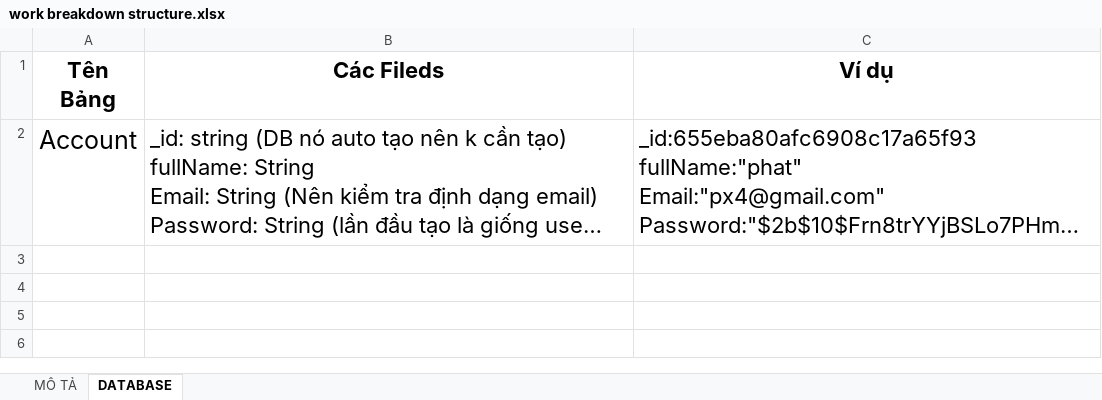
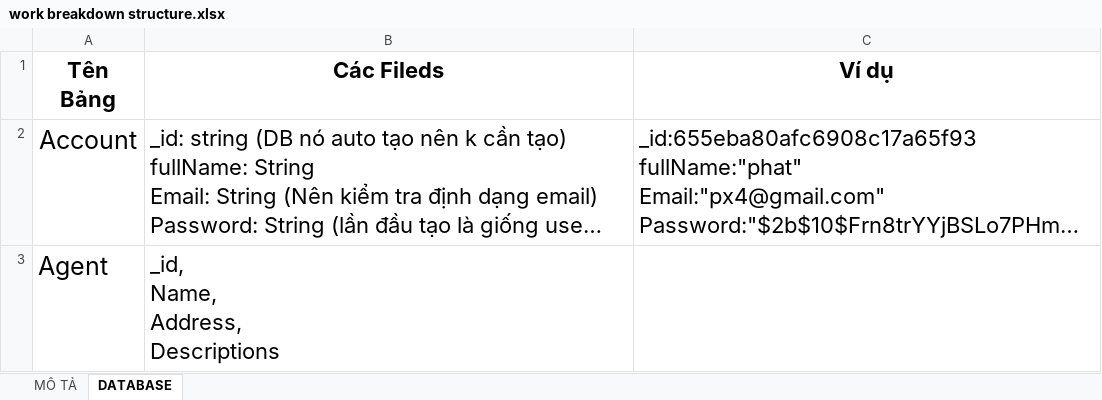
Before and after one commit to KTPx4/ASP.NetCore_RetailStore, an Excel workbook: work breakdown structure.xlsx, sheet DATABASE, drawn as a sheet; long unchanged cells end in …; values as stored, in another font and other column widths than the file's, no borders; ↵ is a line break in a cell; the diff names each change by its address in the sheet, - before the commit and + after, or states it on an @@ line.

```diff
--- a/work breakdown structure.xlsx (sheet DATABASE)
+++ b/work breakdown structure.xlsx (sheet DATABASE)
+row 3: Agent | _id, ↵ Name, ↵ Address, ↵ Descriptions
```
Also changed, not shown: 1 other file.
